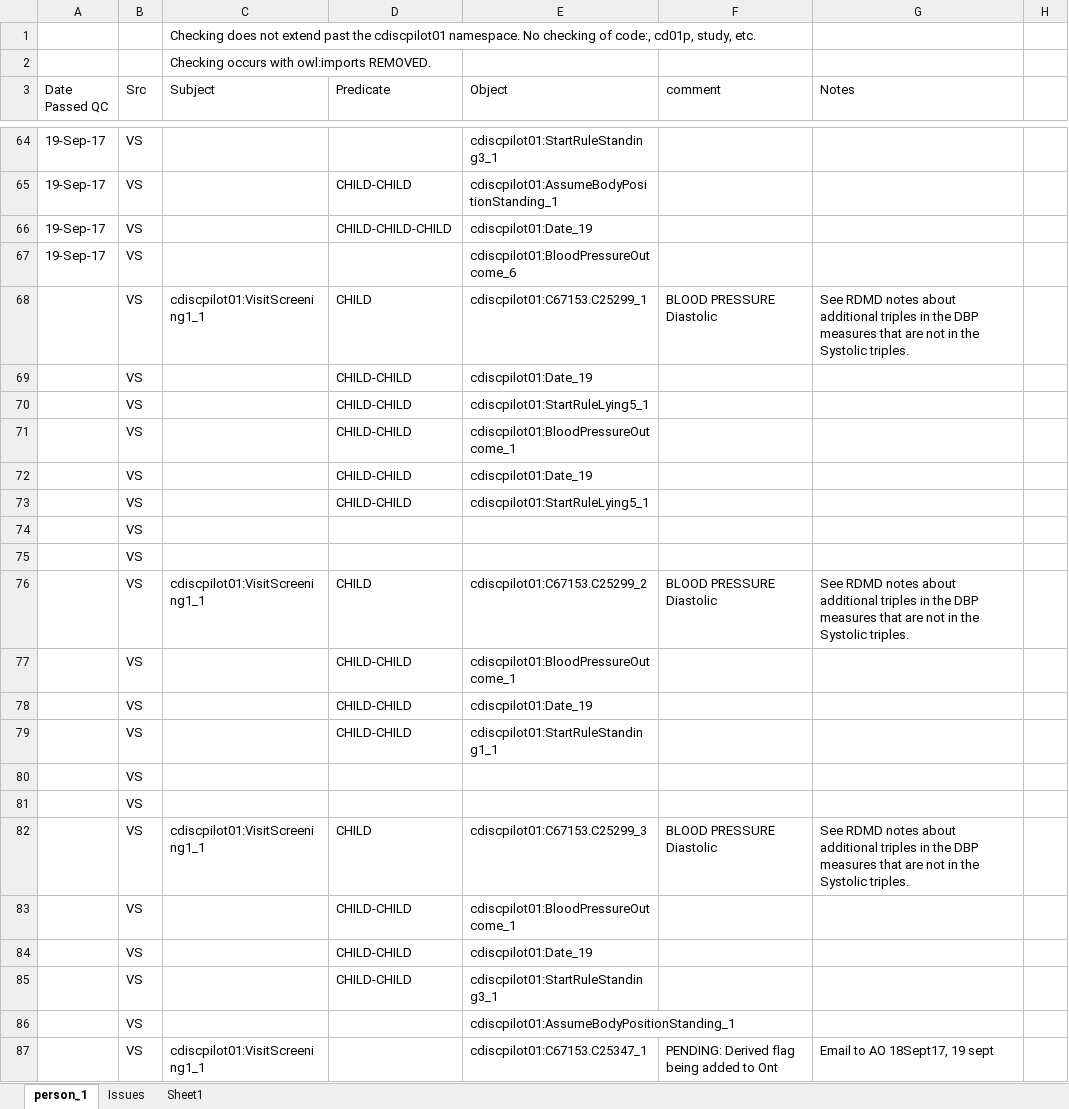
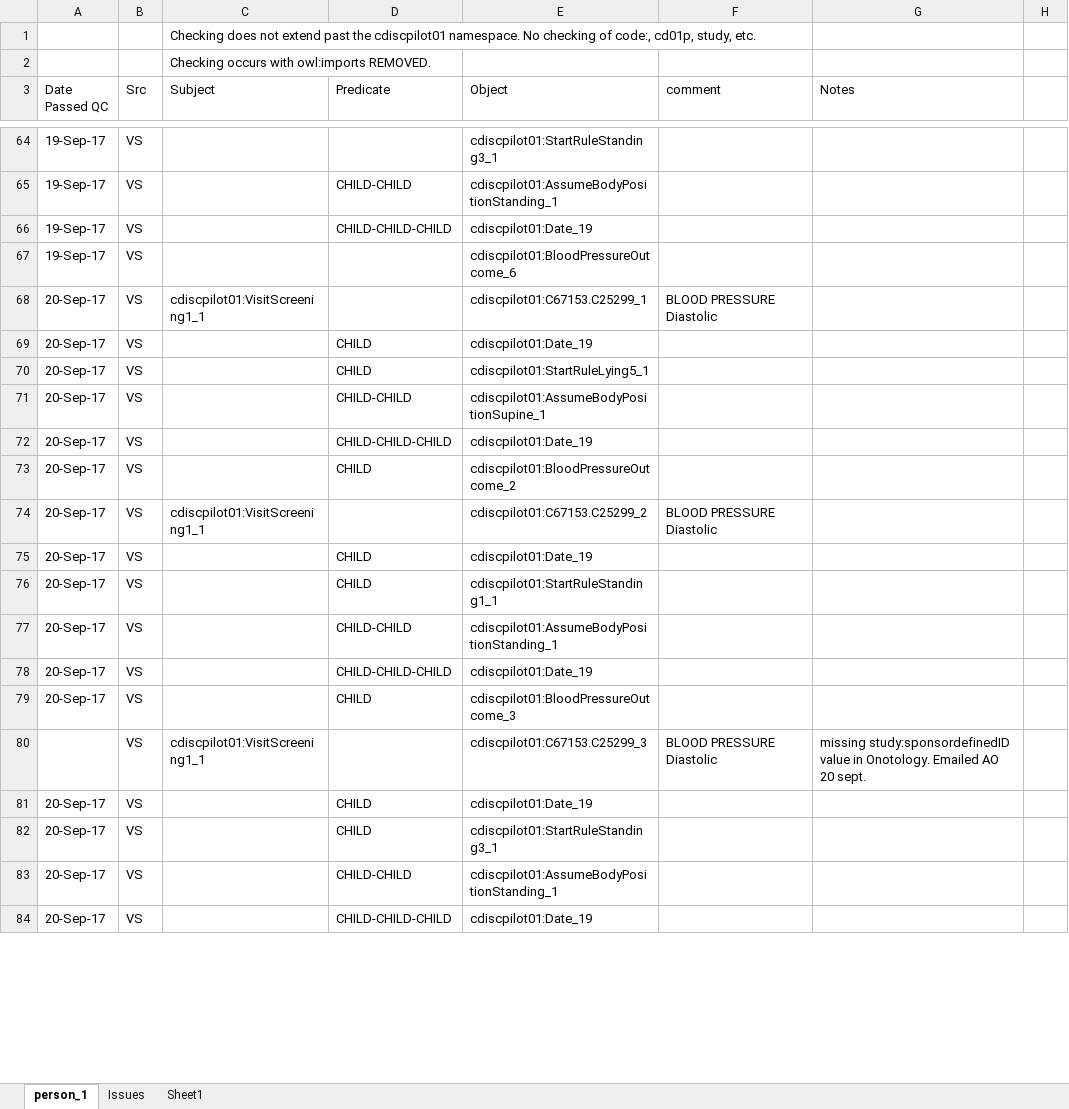
Before and after one commit to phuse-org/CTDasRDF, an Excel workbook: r/validation/TripleQCCheckList.xlsx, sheet person_1, drawn as a sheet; only a part is shown, gaps mark what is left out; values as stored, in another font and other column widths than the file's, no cell formats; conditional formats not drawn; removed rows and columns are numbered as before the commit, all else as after; the diff covers the shown part only; the diff names each change by its address in the sheet, - before the commit and + after, or states it on an @@ line.

Commit message:
more data reconcilation + viz for Person_1

```diff
--- a/r/validation/TripleQCCheckList.xlsx (sheet person_1)
+++ b/r/validation/TripleQCCheckList.xlsx (sheet person_1)
-A68:A72 (Date Passed QC): (empty)
+A68:A72 (Date Passed QC): 20-Sep-17
-D68 (Predicate): CHILD
+D68 (Predicate): (empty)
-G68 (Notes): See RDMD notes about additional triples in the DBP measures that are not in the Systolic triples.
+G68 (Notes): (empty)
-D69:D70 (Predicate): CHILD-CHILD
+D69:D70 (Predicate): CHILD
-E71 (Object): cdiscpilot01:BloodPressureOutcome_1
+E71 (Object): cdiscpilot01:AssumeBodyPositionSupine_1
-D72 (Predicate): CHILD-CHILD
+D72 (Predicate): CHILD-CHILD-CHILD
-row 73:  | VS |  | CHILD-CHILD | cdiscpilot01:StartRuleLying5_1
-row 74:  | VS
-row 75:  | VS
+row 73: 20-Sep-17 | VS |  | CHILD | cdiscpilot01:BloodPressureOutcome_2
-A74 (Date Passed QC): (empty)
+A74 (Date Passed QC): 20-Sep-17
-D74 (Predicate): CHILD
+D74 (Predicate): (empty)
-G74 (Notes): See RDMD notes about additional triples in the DBP measures that are not in the Systolic triples.
+G74 (Notes): (empty)
+row 75: 20-Sep-17 | VS |  | CHILD | cdiscpilot01:Date_19
+row 76: 20-Sep-17 | VS |  | CHILD | cdiscpilot01:StartRuleStanding1_1
-A77:A78 (Date Passed QC): (empty)
+A77:A78 (Date Passed QC): 20-Sep-17
-E77 (Object): cdiscpilot01:BloodPressureOutcome_1
+E77 (Object): cdiscpilot01:AssumeBodyPositionStanding_1
-D78 (Predicate): CHILD-CHILD
+D78 (Predicate): CHILD-CHILD-CHILD
-row 79:  | VS |  | CHILD-CHILD | cdiscpilot01:StartRuleStanding1_1
-row 80:  | VS
-row 81:  | VS
+row 79: 20-Sep-17 | VS |  | CHILD | cdiscpilot01:BloodPressureOutcome_3
-D80 (Predicate): CHILD
+D80 (Predicate): (empty)
-G80 (Notes): See RDMD notes about additional triples in the DBP measures that are not in the Systolic triples.
+G80 (Notes): missing study:sponsordefinedID value in Onotology. Emailed AO 20 sept.
+row 81: 20-Sep-17 | VS |  | CHILD | cdiscpilot01:Date_19
+row 82: 20-Sep-17 | VS |  | CHILD | cdiscpilot01:StartRuleStanding3_1
-A83:A84 (Date Passed QC): (empty)
+A83:A84 (Date Passed QC): 20-Sep-17
-E83 (Object): cdiscpilot01:BloodPressureOutcome_1
+E83 (Object): cdiscpilot01:AssumeBodyPositionStanding_1
-D84 (Predicate): CHILD-CHILD
+D84 (Predicate): CHILD-CHILD-CHILD
-row 85:  | VS |  | CHILD-CHILD | cdiscpilot01:StartRuleStanding3_1
-row 86:  | VS |  |  | cdiscpilot01:AssumeBodyPositionStanding_1
-row 87:  | VS | cdiscpilot01:VisitScreening1_1 |  | cdiscpilot01:C67153.C25347_1 | PENDING: Derived flag being added to Ont | Email to AO 18Sept17, 19 sept
```
Also changed, not shown: 6 added rows, 1 removed row and 22 edited cells elsewhere in this sheet, cell formats, 7 other files.
